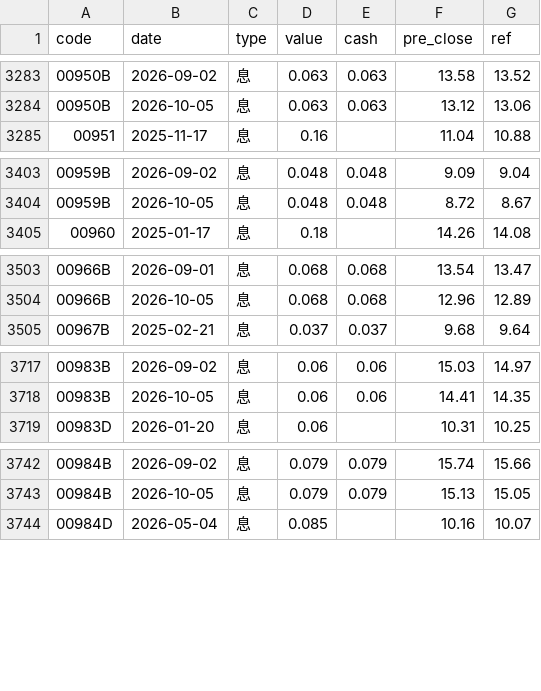
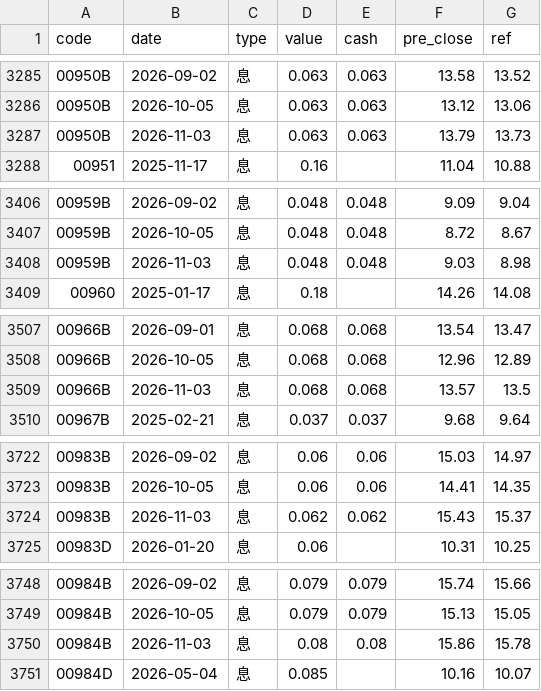
Before and after one commit to gelu27/Stock-lab, a CSV file: data/fundamental/dividend.csv, drawn as a sheet; only a part is shown, gaps mark what is left out; the diff covers the shown part only; the diff names each change by its address in the sheet, - before the commit and + after, or states it on an @@ line.

```diff
--- a/data/fundamental/dividend.csv
+++ b/data/fundamental/dividend.csv
+row 3287: 00950B | 2026-11-03 | 息 | 0.063 | 0.063 | 13.79 | 13.73
+row 3408: 00959B | 2026-11-03 | 息 | 0.048 | 0.048 | 9.03 | 8.98
+row 3509: 00966B | 2026-11-03 | 息 | 0.068 | 0.068 | 13.57 | 13.5
+row 3724: 00983B | 2026-11-03 | 息 | 0.062 | 0.062 | 15.43 | 15.37
+row 3750: 00984B | 2026-11-03 | 息 | 0.08 | 0.08 | 15.86 | 15.78
```
Also changed, not shown: 4 added rows elsewhere in this file, data/calendar.csv, data/econ_calendar.csv, 38 other files.
